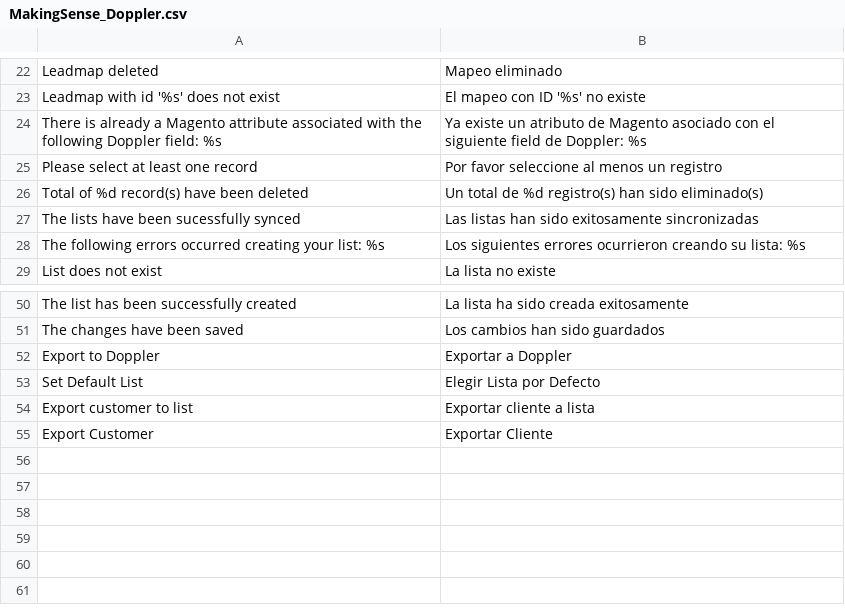
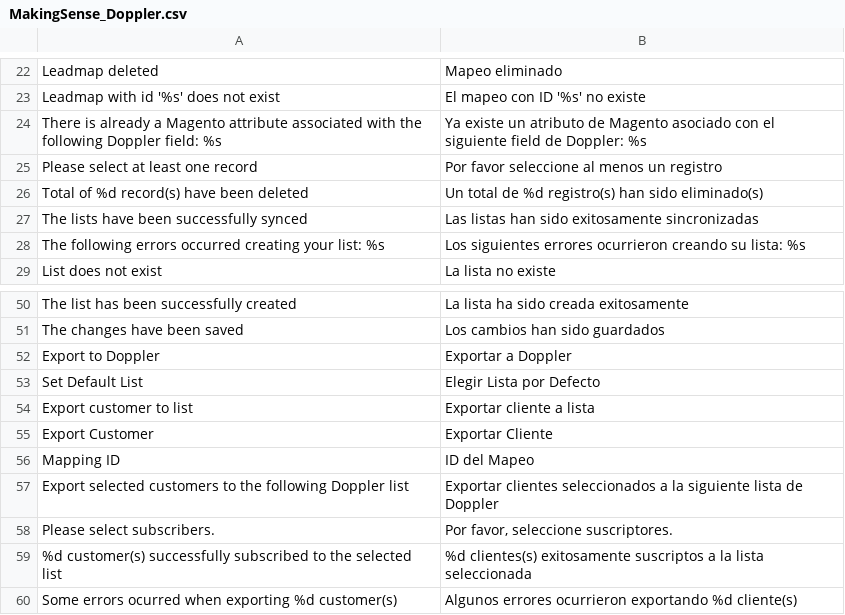
Before and after one commit to MakingSense/Doppler_Magento, a CSV file: app/locale/es_AR/MakingSense_Doppler.csv, drawn as a sheet; only a part is shown, gaps mark what is left out.

Commit message:
Subscribers logic progress + Module documentation (PHPDocs) + Code reformatting

```diff
--- a/app/locale/es_AR/MakingSense_Doppler.csv
+++ b/app/locale/es_AR/MakingSense_Doppler.csv
@@ -26,3 +26,3 @@
 "Total of %d record(s) have been deleted","Un total de %d registro(s) han sido eliminado(s)"
-"The lists have been sucessfully synced","Las listas han sido exitosamente sincronizadas"
+"The lists have been successfully synced","Las listas han sido exitosamente sincronizadas"
 "The following errors occurred creating your list: %s","Los siguientes errores ocurrieron creando su lista: %s"
@@ -55 +55,6 @@
 "Export Customer","Exportar Cliente"
+"Mapping ID","ID del Mapeo"
+"Export selected customers to the following Doppler list","Exportar clientes seleccionados a la siguiente lista de Doppler"
+"Please select subscribers.","Por favor, seleccione suscriptores."
+"%d customer(s) successfully subscribed to the selected list","%d clientes(s) exitosamente suscriptos a la lista seleccionada"
+"Some errors ocurred when exporting %d customer(s)","Algunos errores ocurrieron exportando %d cliente(s)"
```
Also changed, not shown: 36 other files.
